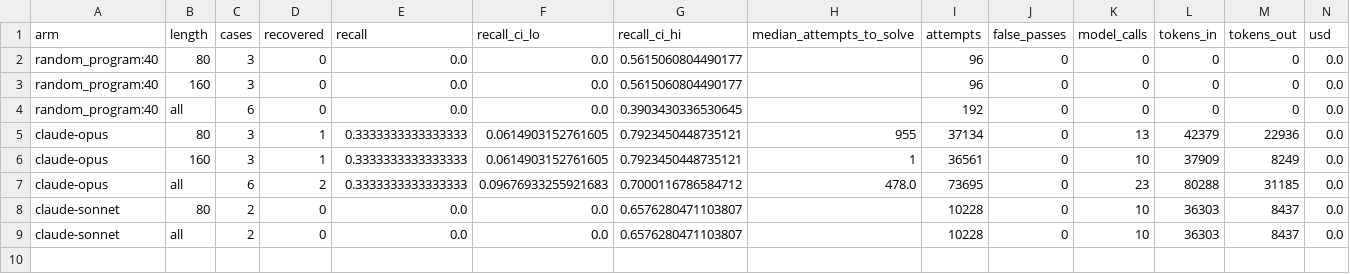
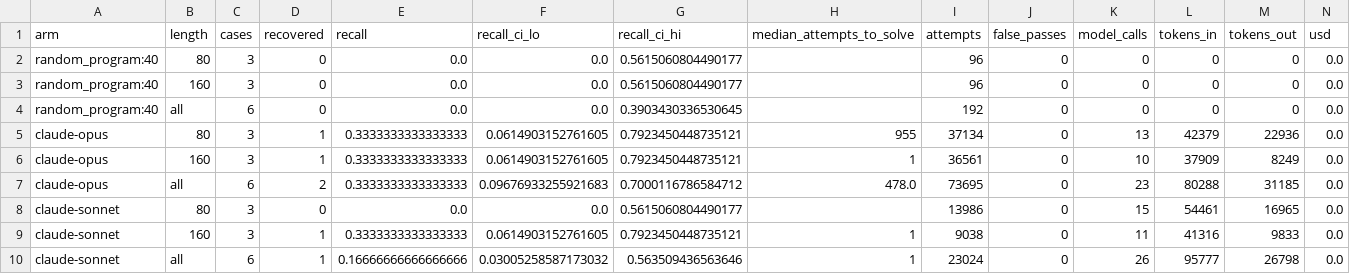
Before and after one commit to jacksonking109/liberprimus-search, a CSV file: 20261103-2310/tier-claude/tiertest.csv, drawn as a sheet.

```diff
--- a/20261103-2310/tier-claude/tiertest.csv
+++ b/20261103-2310/tier-claude/tiertest.csv
@@ -7,3 +7,4 @@ claude-opus,160,3,1,0.3333333333333333,0.0614903152761605,0.7923450448735121,1,3
 claude-opus,all,6,2,0.3333333333333333,0.09676933255921683,0.7000116786584712,478.0,73695,0,23,80288,31185,0.0
-claude-sonnet,80,2,0,0.0,0.0,0.6576280471103807,,10228,0,10,36303,8437,0.0
-claude-sonnet,all,2,0,0.0,0.0,0.6576280471103807,,10228,0,10,36303,8437,0.0
+claude-sonnet,80,3,0,0.0,0.0,0.5615060804490177,,13986,0,15,54461,16965,0.0
+claude-sonnet,160,3,1,0.3333333333333333,0.0614903152761605,0.7923450448735121,1,9038,0,11,41316,9833,0.0
+claude-sonnet,all,6,1,0.16666666666666666,0.03005258587173032,0.563509436563646,1,23024,0,26,95777,26798,0.0
```
Also changed, not shown: 20261103-2310/tier-claude/tiertest_cases.csv, 2 other files.
